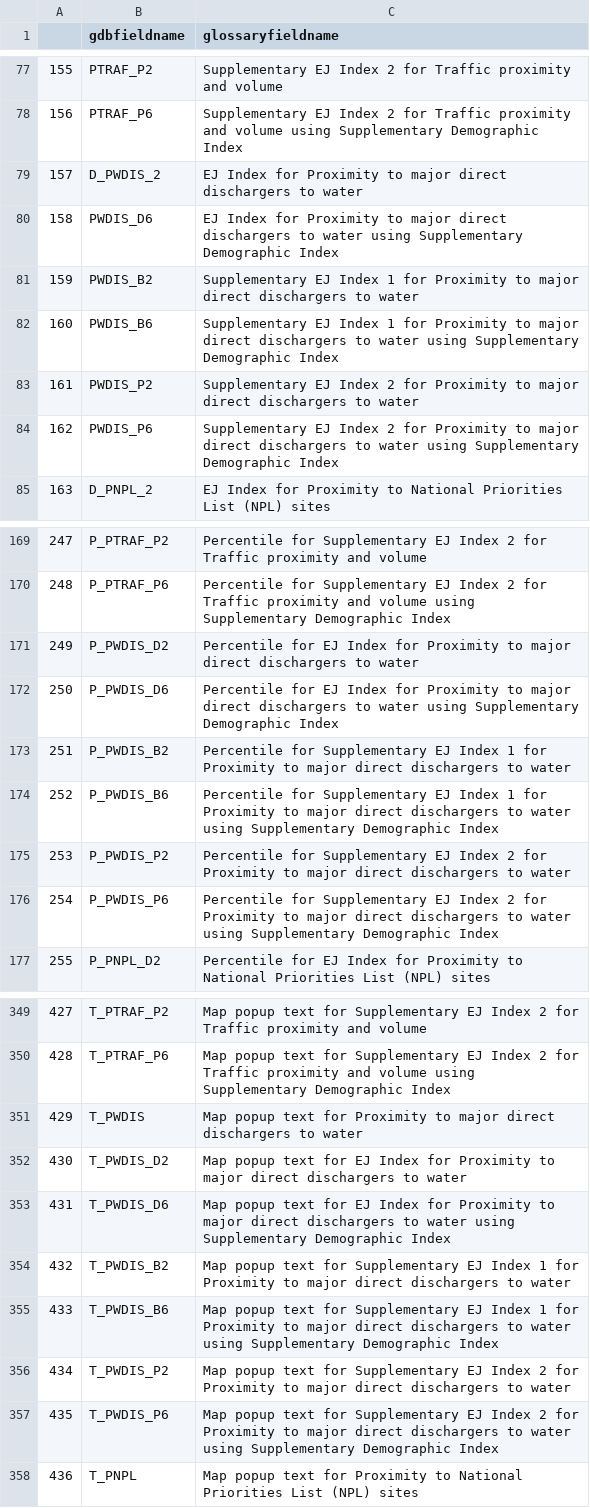
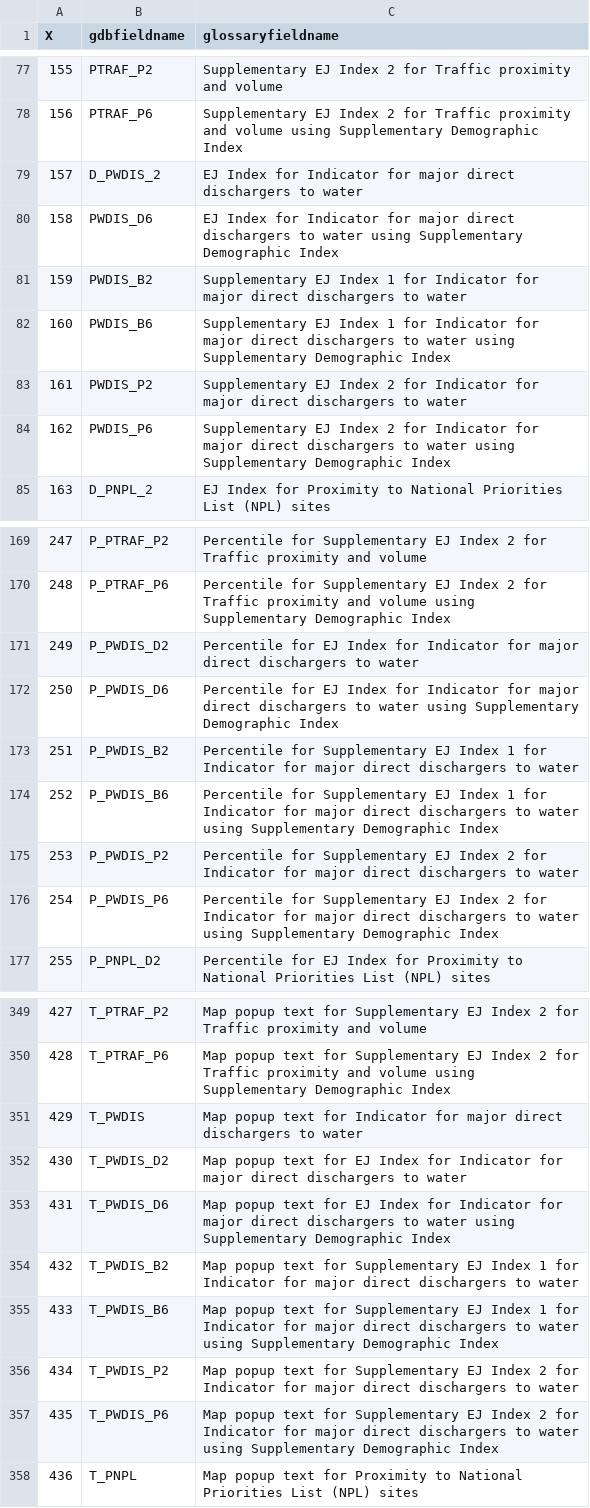
Before and after one commit to ejanalysis/ejscreen, a CSV file: inst/EJSCREEN_columns_explained.csv, drawn as a sheet; only a part is shown, gaps mark what is left out; the diff covers the shown part only.

```diff
--- a/inst/EJSCREEN_columns_explained.csv
+++ b/inst/EJSCREEN_columns_explained.csv
@@ -1 +1 @@
-"","gdbfieldname","glossaryfieldname"
+"X","gdbfieldname","glossaryfieldname"
@@ -79,6 +79,6 @@
-"157","D_PWDIS_2","EJ Index for Proximity to major direct dischargers to water"
-"158","PWDIS_D6","EJ Index for Proximity to major direct dischargers to water using Supplementary Demographic Index"
-"159","PWDIS_B2","Supplementary EJ Index 1 for Proximity to major direct dischargers to water"
-"160","PWDIS_B6","Supplementary EJ Index 1 for Proximity to major direct dischargers to water using Supplementary Demographic Index"
-"161","PWDIS_P2","Supplementary EJ Index 2 for Proximity to major direct dischargers to water"
-"162","PWDIS_P6","Supplementary EJ Index 2 for Proximity to major direct dischargers to water using Supplementary Demographic Index"
+157,"D_PWDIS_2","EJ Index for Indicator for major direct dischargers to water"
+158,"PWDIS_D6","EJ Index for Indicator for major direct dischargers to water using Supplementary Demographic Index"
+159,"PWDIS_B2","Supplementary EJ Index 1 for Indicator for major direct dischargers to water"
+160,"PWDIS_B6","Supplementary EJ Index 1 for Indicator for major direct dischargers to water using Supplementary Demographic Index"
+161,"PWDIS_P2","Supplementary EJ Index 2 for Indicator for major direct dischargers to water"
+162,"PWDIS_P6","Supplementary EJ Index 2 for Indicator for major direct dischargers to water using Supplementary Demographic Index"
@@ -171,6 +171,6 @@
-"249","P_PWDIS_D2","Percentile for EJ Index for Proximity to major direct dischargers to water"
-"250","P_PWDIS_D6","Percentile for EJ Index for Proximity to major direct dischargers to water using Supplementary Demographic Index"
-"251","P_PWDIS_B2","Percentile for Supplementary EJ Index 1 for Proximity to major direct dischargers to water"
-"252","P_PWDIS_B6","Percentile for Supplementary EJ Index 1 for Proximity to major direct dischargers to water using Supplementary Demographic Index"
-"253","P_PWDIS_P2","Percentile for Supplementary EJ Index 2 for Proximity to major direct dischargers to water"
-"254","P_PWDIS_P6","Percentile for Supplementary EJ Index 2 for Proximity to major direct dischargers to water using Supplementary Demographic Index"
+249,"P_PWDIS_D2","Percentile for EJ Index for Indicator for major direct dischargers to water"
+250,"P_PWDIS_D6","Percentile for EJ Index for Indicator for major direct dischargers to water using Supplementary Demographic Index"
+251,"P_PWDIS_B2","Percentile for Supplementary EJ Index 1 for Indicator for major direct dischargers to water"
+252,"P_PWDIS_B6","Percentile for Supplementary EJ Index 1 for Indicator for major direct dischargers to water using Supplementary Demographic Index"
+253,"P_PWDIS_P2","Percentile for Supplementary EJ Index 2 for Indicator for major direct dischargers to water"
+254,"P_PWDIS_P6","Percentile for Supplementary EJ Index 2 for Indicator for major direct dischargers to water using Supplementary Demographic Index"
@@ -351,7 +351,7 @@
-"429","T_PWDIS","Map popup text for Proximity to major direct dischargers to water"
-"430","T_PWDIS_D2","Map popup text for EJ Index for Proximity to major direct dischargers to water"
-"431","T_PWDIS_D6","Map popup text for EJ Index for Proximity to major direct dischargers to water using Supplementary Demographic Index"
-"432","T_PWDIS_B2","Map popup text for Supplementary EJ Index 1 for Proximity to major direct dischargers to water"
-"433","T_PWDIS_B6","Map popup text for Supplementary EJ Index 1 for Proximity to major direct dischargers to water using Supplementary Demographic Index"
-"434","T_PWDIS_P2","Map popup text for Supplementary EJ Index 2 for Proximity to major direct dischargers to water"
-"435","T_PWDIS_P6","Map popup text for Supplementary EJ Index 2 for Proximity to major direct dischargers to water using Supplementary Demographic Index"
+429,"T_PWDIS","Map popup text for Indicator for major direct dischargers to water"
+430,"T_PWDIS_D2","Map popup text for EJ Index for Indicator for major direct dischargers to water"
+431,"T_PWDIS_D6","Map popup text for EJ Index for Indicator for major direct dischargers to water using Supplementary Demographic Index"
+432,"T_PWDIS_B2","Map popup text for Supplementary EJ Index 1 for Indicator for major direct dischargers to water"
+433,"T_PWDIS_B6","Map popup text for Supplementary EJ Index 1 for Indicator for major direct dischargers to water using Supplementary Demographic Index"
+434,"T_PWDIS_P2","Map popup text for Supplementary EJ Index 2 for Indicator for major direct dischargers to water"
+435,"T_PWDIS_P6","Map popup text for Supplementary EJ Index 2 for Indicator for major direct dischargers to water using Supplementary Demographic Index"
```
Also changed, not shown: 9 edited cells elsewhere in this file, 13 other files.
